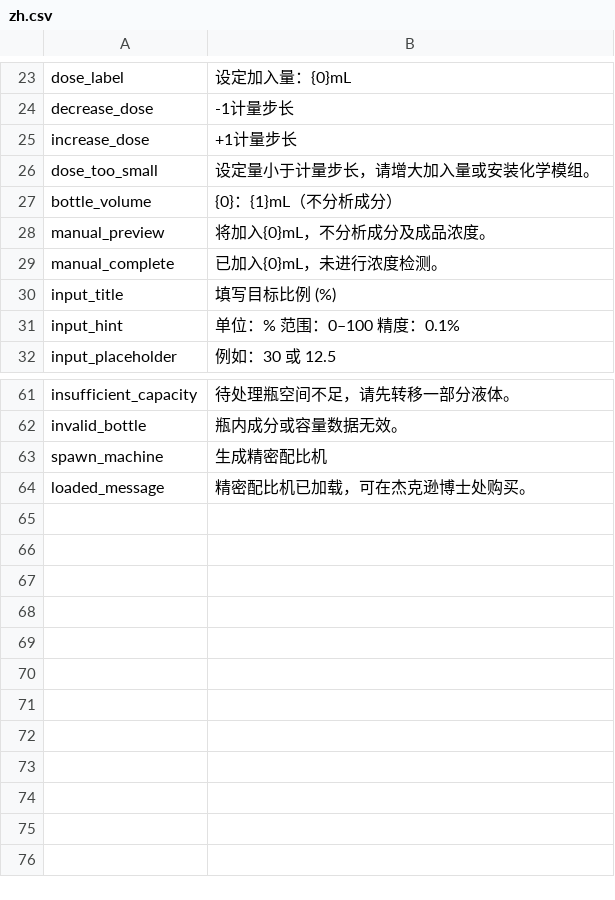
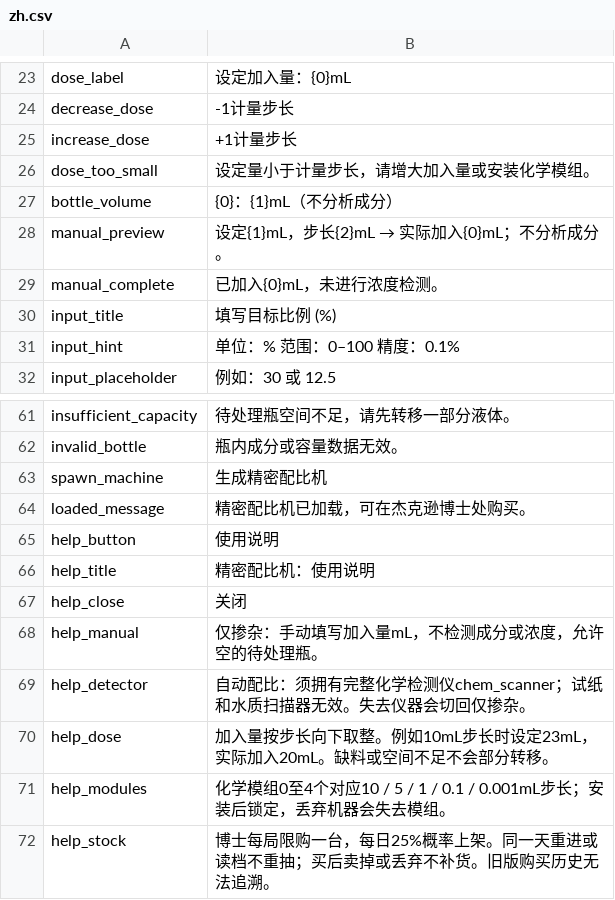
Before and after one commit to mcxufly/probably-stolen-precision-mixer, a CSV file: assets/Localization/zh.csv, drawn as a sheet; only a part is shown, gaps mark what is left out.

```diff
--- a/assets/Localization/zh.csv
+++ b/assets/Localization/zh.csv
@@ -27,3 +27,3 @@ dose_too_small,设定量小于计量步长，请增大加入量或安装化学
 bottle_volume,{0}：{1}mL（不分析成分）
-manual_preview,将加入{0}mL，不分析成分及成品浓度。
+manual_preview,设定{1}mL，步长{2}mL → 实际加入{0}mL；不分析成分。
 manual_complete,已加入{0}mL，未进行浓度检测。
@@ -64 +64,9 @@ spawn_machine,生成精密配比机
 loaded_message,精密配比机已加载，可在杰克逊博士处购买。
+help_button,使用说明
+help_title,精密配比机：使用说明
+help_close,关闭
+help_manual,仅掺杂：手动填写加入量mL，不检测成分或浓度，允许空的待处理瓶。
+help_detector,自动配比：须拥有完整化学检测仪chem_scanner；试纸和水质扫描器无效。失去仪器会切回仅掺杂。
+help_dose,加入量按步长向下取整。例如10mL步长时设定23mL，实际加入20mL。缺料或空间不足不会部分转移。
+help_modules,化学模组0至4个对应10 / 5 / 1 / 0.1 / 0.001mL步长；安装后锁定，丢弃机器会失去模组。
+help_stock,博士每局限购一台，每日25%概率上架。同一天重进或读档不重抽；买后卖掉或丢弃不补货。旧版购买历史无法追溯。
```
Also changed, not shown: assets/Localization/en.csv, 5 other files.
